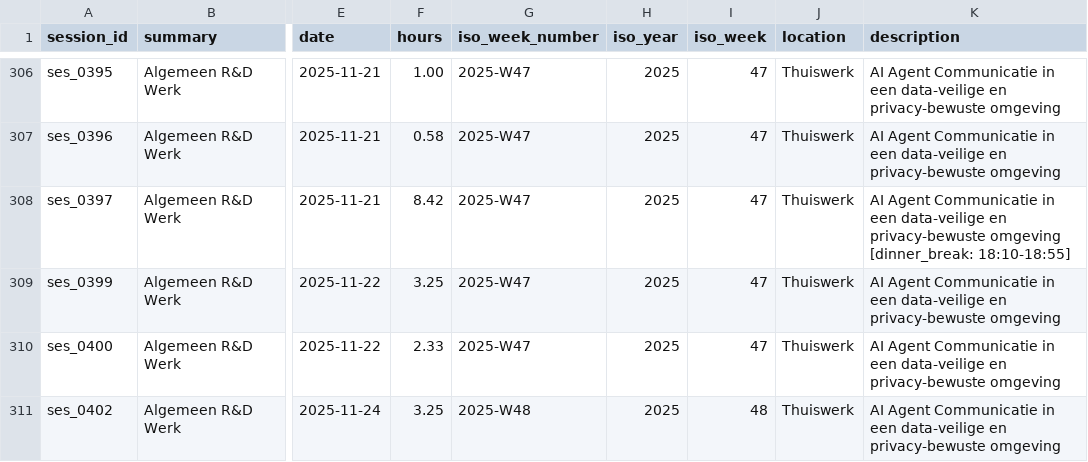
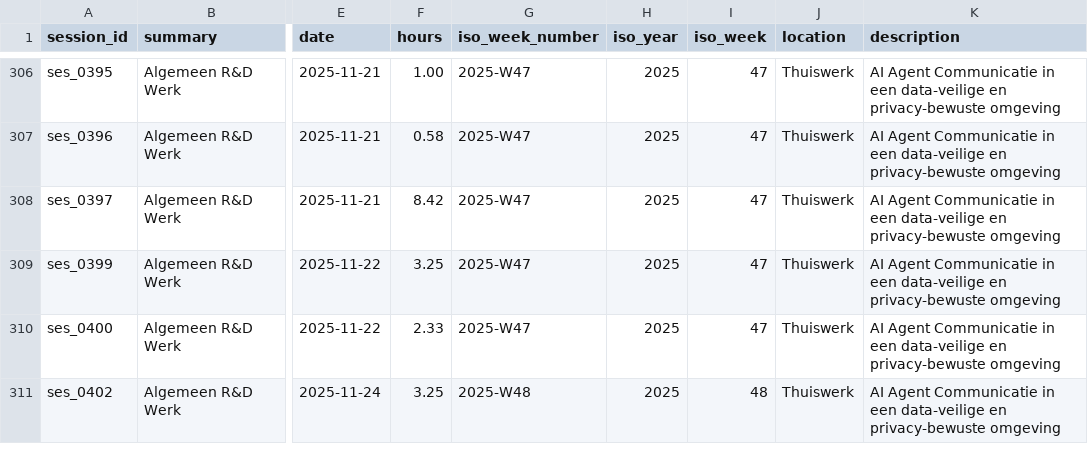
Before and after one commit to pkuppens/on_prem_rag, a CSV file: docs/project/hours/data/calendar_events.csv, drawn as a sheet; only a part is shown, gaps mark what is left out; the diff covers the shown part only; the diff names each change by its address in the sheet, - before the commit and + after, or states it on an @@ line.

Commit message:
Clean break info from all activity descriptions

```diff
--- a/docs/project/hours/data/calendar_events.csv
+++ b/docs/project/hours/data/calendar_events.csv
-K308 (description): …privacy-bewuste omgeving [dinner_break: 18:10-18:55]
+K308 (description): …privacy-bewuste omgeving
```
Also changed, not shown: 5 edited cells elsewhere in this file, 1 other file.
